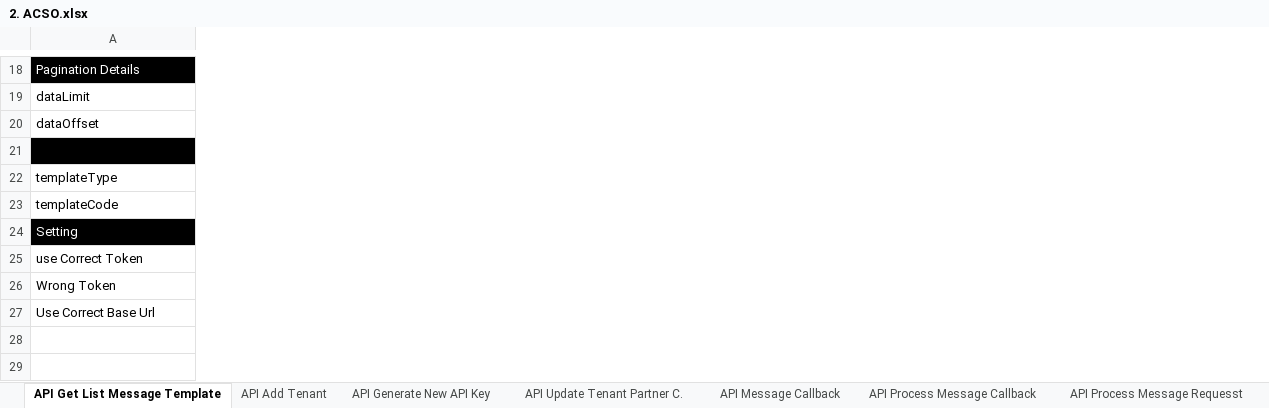
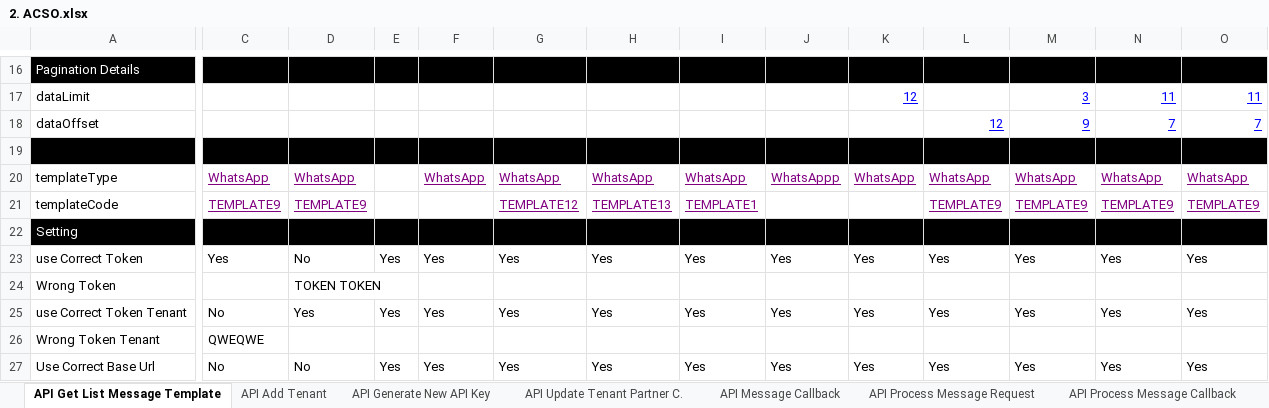
Before and after one commit to qcadins/ATACSO-GITHUB, an Excel workbook: Excel/2. ACSO.xlsx, sheet API Get List Message Template, drawn as a sheet; only a part is shown, gaps mark what is left out; values as stored, in another font and other column widths than the file's, no borders; conditional formats not drawn; rows hold the shown columns only; the diff covers the shown part only; the diff names each change by its address in the sheet, - before the commit and + after, or states it on an @@ line.

```diff
--- a/Excel/2. ACSO.xlsx (sheet API Get List Message Template)
+++ b/Excel/2. ACSO.xlsx (sheet API Get List Message Template)
-sheet tab: API Process Message Requesst
+sheet tab: API Process Message Request
+column C, rows 20-23: WhatsApp | TEMPLATE9 |  | Yes; row 27: No
+column D, rows 20-24: WhatsApp | TEMPLATE9 |  | No | TOKEN TOKEN; row 27: No
+column E, row 23: Yes; row 27: Yes
+column F, rows 20-23: WhatsApp |  |  | Yes; row 27: Yes
+column G, rows 20-23: WhatsApp | TEMPLATE12 |  | Yes; row 27: Yes
+column H, rows 20-23: WhatsApp | TEMPLATE13 |  | Yes; row 27: Yes
+column I, rows 20-23: WhatsApp | TEMPLATE1 |  | Yes; row 27: Yes
+column J, rows 20-23: WhatsAppp |  |  | Yes; row 27: Yes
+column K, rows 17-23: 12 |  |  | WhatsApp |  |  | Yes; row 27: Yes
+column L, rows 18-23: 12 |  | WhatsApp | TEMPLATE9 |  | Yes; row 27: Yes
+column M, rows 17-23: 3 | 9 |  | WhatsApp | TEMPLATE9 |  | Yes; row 27: Yes
+column N, rows 17-23: 11 | 7 |  | WhatsApp | TEMPLATE9 |  | Yes; row 27: Yes
+column O, rows 17-23: 11 | 7 |  | WhatsApp | TEMPLATE9 |  | Yes; row 27: Yes
+row 25: use Correct Token Tenant | No | Yes | Yes | Yes | Yes | Yes | Yes | Yes | Yes | Yes | Yes | Yes | Yes
+row 26: Wrong Token Tenant | QWEQWE
```
Also changed, not shown: 4 added rows, 6 removed rows, 1 added column, 9 edited cells and cell formats elsewhere in this sheet, sheet API Send Message, sheet API Process Message Callback, sheet API Message Callback, sheet API Generate New API Key, sheet API Add Tenant, sheet API Update Tenant Partner C., 1 other file.
